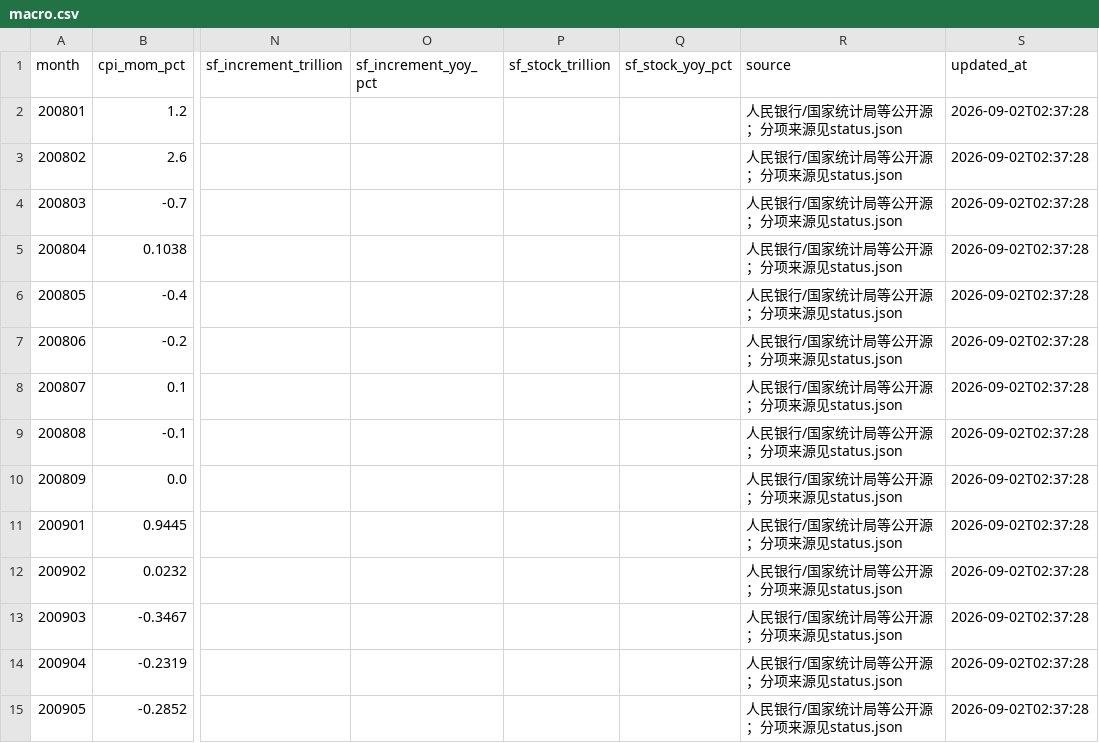
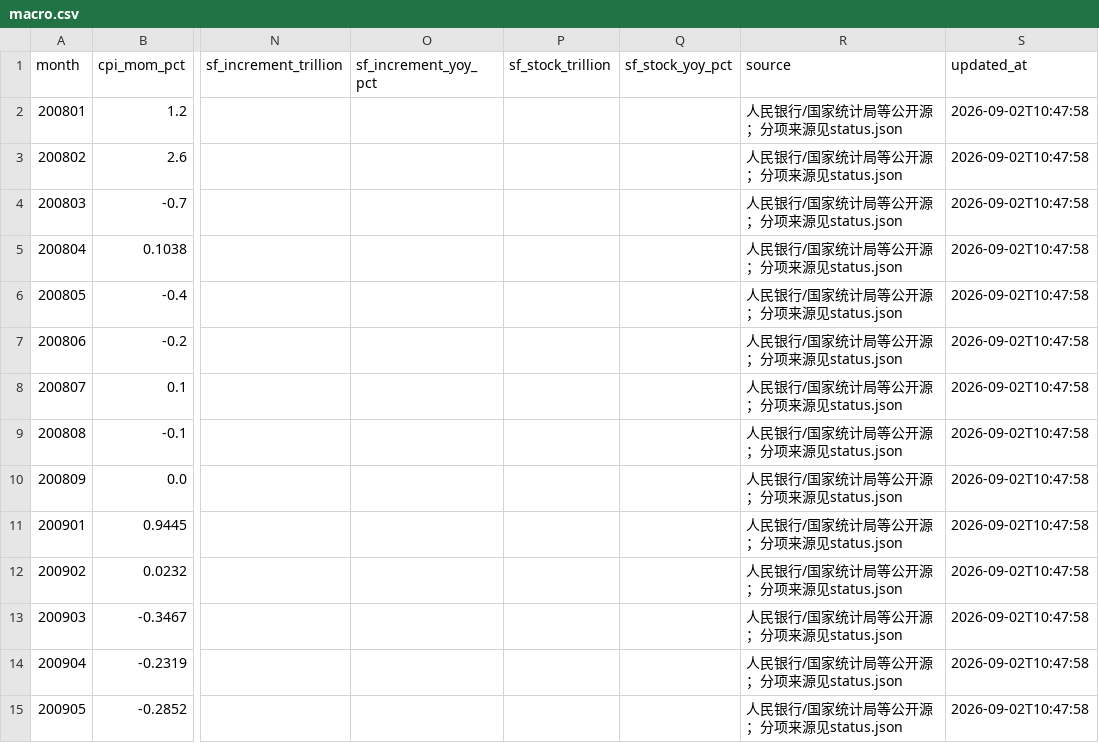
Before and after one commit to yuwxsarah/macroscope-dashboard, a CSV file: data/macro.csv, drawn as a sheet; only a part is shown, gaps mark what is left out; the diff covers the shown part only; the diff names each change by its address in the sheet, - before the commit and + after, or states it on an @@ line.

```diff
--- a/data/macro.csv
+++ b/data/macro.csv
-S2:S15 (updated_at): 2026-09-02T02:37:28
+S2:S15 (updated_at): 2026-09-02T10:47:58
```
Also changed, not shown: 159 edited cells elsewhere in this file, data/liquidity.csv, data/market_tracking.csv, 7 other files.
